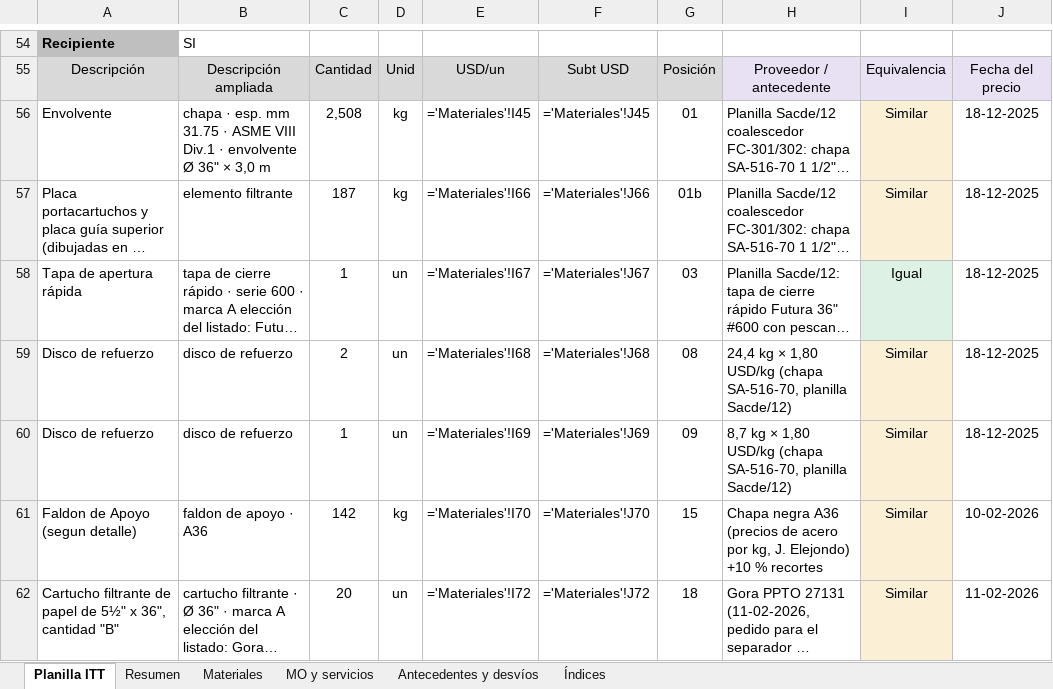
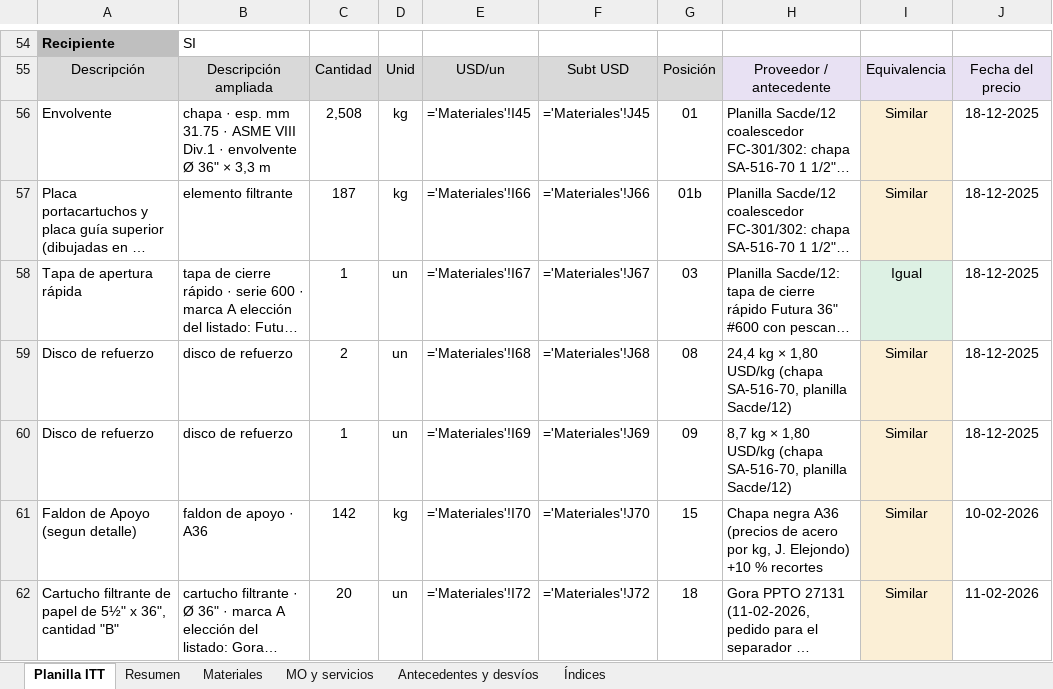
Before and after one commit to ricardoalvarezu2-cyber/cotizador-itt-2.0, an Excel workbook: cotizaciones/COT26-0135-003_CAMUZZI_CP24578_SEPARADOR/COT26-0135-003_CAMUZZI_CP24578_SEPARADOR_COALESCENTE.xlsx, sheet Planilla ITT, drawn as a sheet; only a part is shown, gaps mark what is left out; long unchanged cells end in …; values as stored, in another font and other column widths than the file's, no borders; formulas without a stored value are shown as written; the diff names each change by its address in the sheet, - before the commit and + after, or states it on an @@ line.

```diff
--- a/cotizaciones/COT26-0135-003_CAMUZZI_CP24578_SEPARADOR/COT26-0135-003_CAMUZZI_CP24578_SEPARADOR_COALESCENTE.xlsx (sheet Planilla ITT)
+++ b/cotizaciones/COT26-0135-003_CAMUZZI_CP24578_SEPARADOR/COT26-0135-003_CAMUZZI_CP24578_SEPARADOR_COALESCENTE.xlsx (sheet Planilla ITT)
-B56: …36" × 3,0 m
+B56: …36" × 3,3 m
```
Also changed, not shown: sheet Materiales, cotizaciones/COT26-0135-003_CAMUZZI_CP24578_SEPARADOR/compras/COT26-0135-003_pedido_materiales_compras.xlsx, 8 other files.
